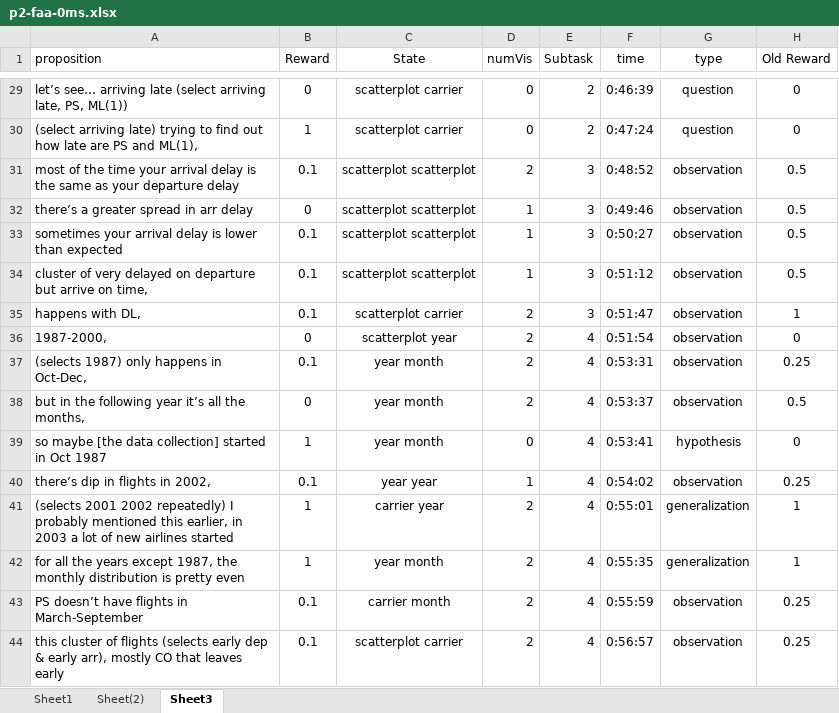
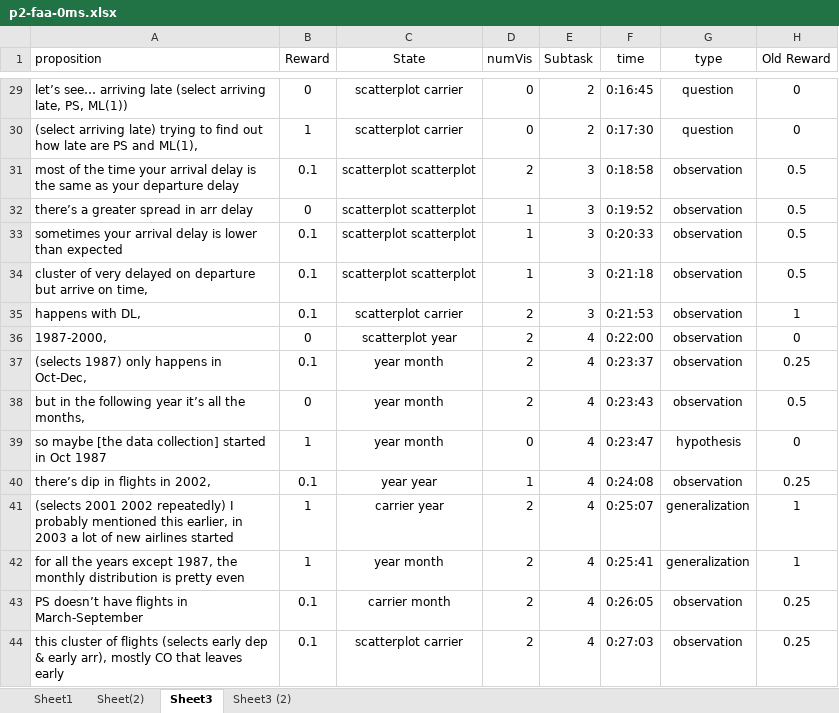
Before and after one commit to sanadcsedu/imMens-Interactions, an Excel workbook: stationarity_test/KLDivergenceTest/FeedbackLog/p2-faa-0ms.xlsx, sheet Sheet3, drawn as a sheet; only a part is shown, gaps mark what is left out; values as stored, in another font and other column widths than the file's, no borders; the diff covers the shown part only; the diff names each change by its address in the sheet, - before the commit and + after, or states it on an @@ line.

```diff
--- a/stationarity_test/KLDivergenceTest/FeedbackLog/p2-faa-0ms.xlsx (sheet Sheet3)
+++ b/stationarity_test/KLDivergenceTest/FeedbackLog/p2-faa-0ms.xlsx (sheet Sheet3)
+sheet tab: Sheet3 (2)
-F29 (time): 0:46:39
+F29 (time): 0:16:45
-F30 (time): 0:47:24
+F30 (time): 0:17:30
-F31 (time): 0:48:52
+F31 (time): 0:18:58
-F32 (time): 0:49:46
+F32 (time): 0:19:52
-F33 (time): 0:50:27
+F33 (time): 0:20:33
-F34 (time): 0:51:12
+F34 (time): 0:21:18
-F35 (time): 0:51:47
+F35 (time): 0:21:53
-F36 (time): 0:51:54
+F36 (time): 0:22:00
-F37 (time): 0:53:31
+F37 (time): 0:23:37
-F38 (time): 0:53:37
+F38 (time): 0:23:43
-F39 (time): 0:53:41
+F39 (time): 0:23:47
-F40 (time): 0:54:02
+F40 (time): 0:24:08
-F41 (time): 0:55:01
+F41 (time): 0:25:07
-F42 (time): 0:55:35
+F42 (time): 0:25:41
-F43 (time): 0:55:59
+F43 (time): 0:26:05
-F44 (time): 0:56:57
+F44 (time): 0:27:03
```
Also changed, not shown: 27 edited cells elsewhere in this sheet, stationarity_test/KLDivergenceTest/FeedbackLog/p11-faa-0ms.xlsx, stationarity_test/KLDivergenceTest/FeedbackLog/p3-faa-0ms.xlsx, 4 other files.
